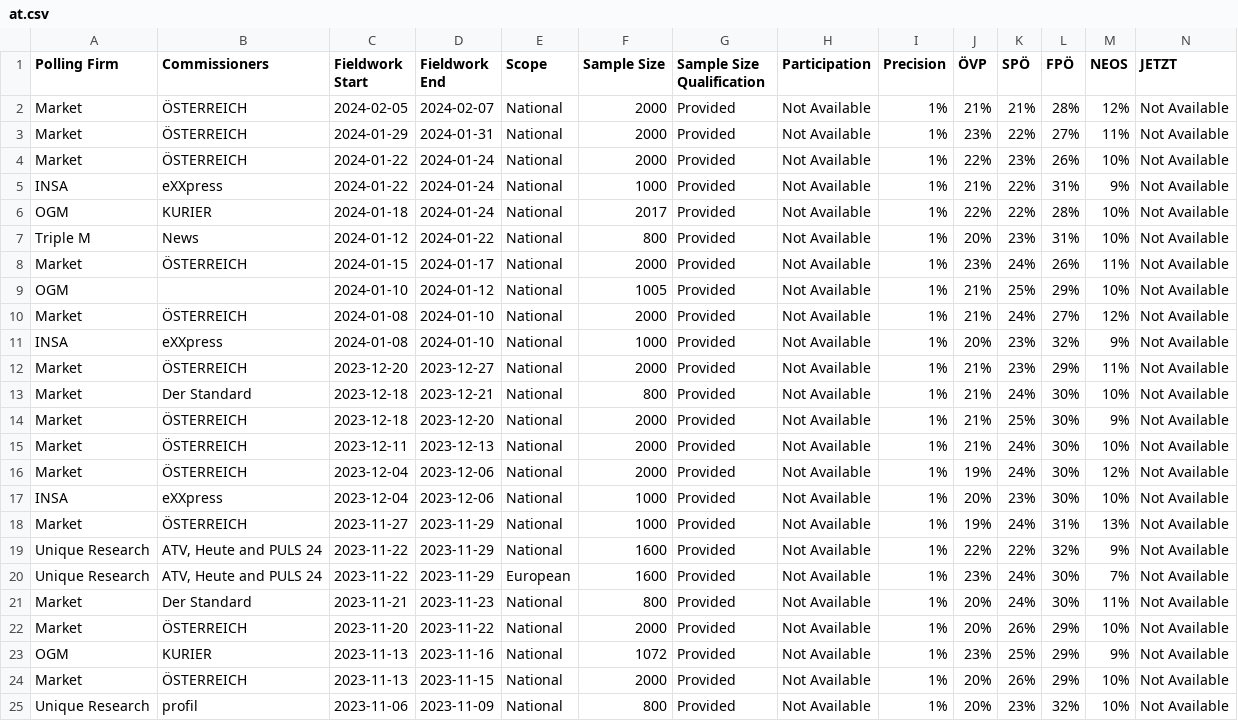
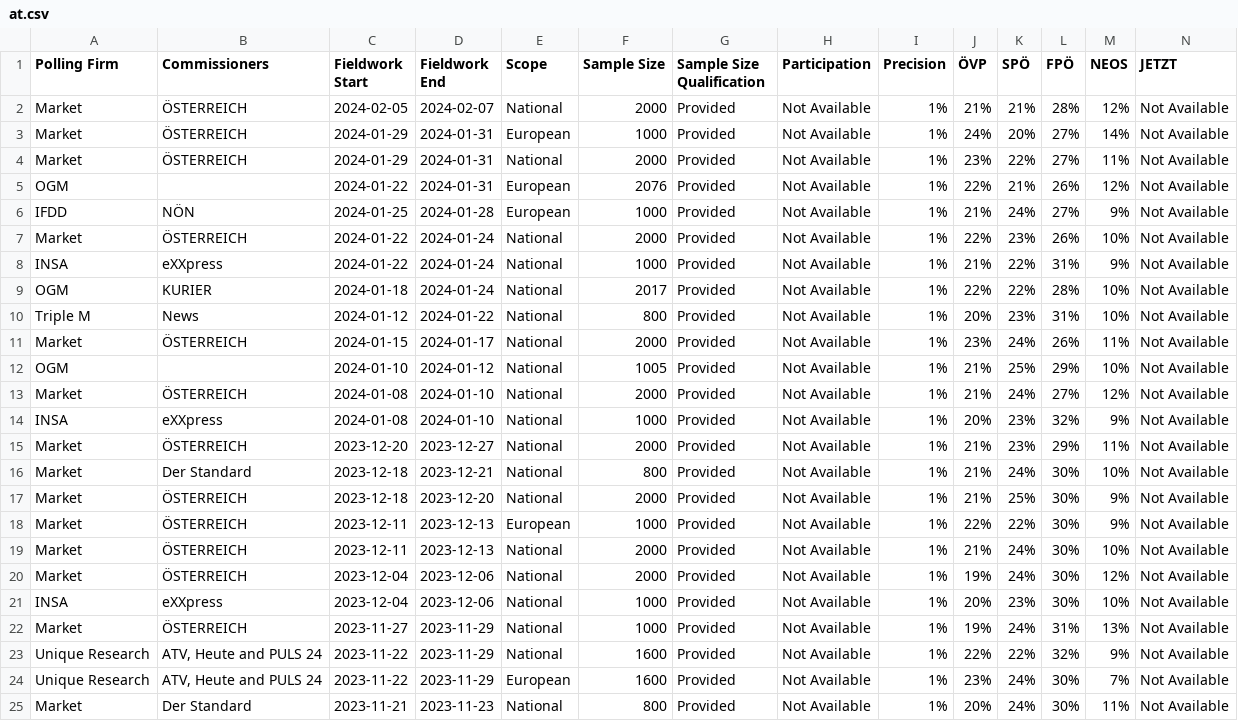
Before and after one commit to michalskop/europeelects, a CSV file: v2/data/at.csv, drawn as a sheet; only a part is shown; the shorter side is filled out with more unchanged rows; rows hold the shown columns only; the diff names each change by its address in the sheet, - before the commit and + after, or states it on an @@ line.

```diff
--- a/v2/data/at.csv
+++ b/v2/data/at.csv
+row 3: Market | ÖSTERREICH | 2024-01-29 | 2024-01-31 | European | 1000 | Provided | Not Available | 1% | 24% | 20% | 27% | 14% | Not Available
+row 5: OGM |  | 2024-01-22 | 2024-01-31 | European | 2076 | Provided | Not Available | 1% | 22% | 21% | 26% | 12% | Not Available
+row 6: IFDD | NÖN | 2024-01-25 | 2024-01-28 | European | 1000 | Provided | Not Available | 1% | 21% | 24% | 27% | 9% | Not Available
+row 18: Market | ÖSTERREICH | 2023-12-11 | 2023-12-13 | European | 1000 | Provided | Not Available | 1% | 22% | 22% | 30% | 9% | Not Available
```
Also changed, not shown: v2/data/gb.csv, v2/data/it.csv, 12 other files.
